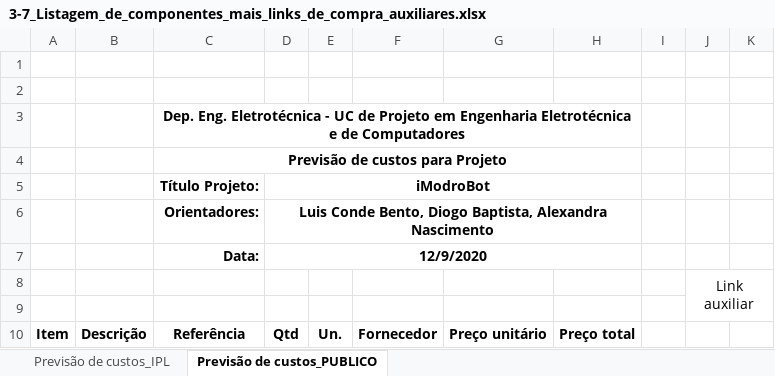
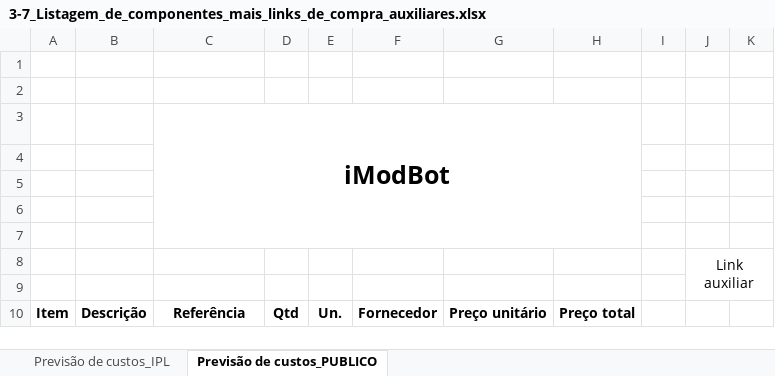
Before and after one commit to ipleiria-robotics/iModBot, an Excel workbook: 3_Documentacao/3-7_Listagem_de_componentes_mais_links_de_compra_auxiliares.xlsx, sheet Previsão de custos_PUBLICO, drawn as a sheet; only a part is shown; values as stored, in another font and other column widths than the file's, no borders; charts and pictures not drawn; the diff covers the shown part only; the diff names each change by its address in the sheet, - before the commit and + after, or states it on an @@ line.

Commit message:
Update documentacao

```diff
--- a/3_Documentacao/3-7_Listagem_de_componentes_mais_links_de_compra_auxiliares.xlsx (sheet Previsão de custos_PUBLICO)
+++ b/3_Documentacao/3-7_Listagem_de_componentes_mais_links_de_compra_auxiliares.xlsx (sheet Previsão de custos_PUBLICO)
-C3: Dep. Eng. Eletrotécnica - UC de Projeto em Engenharia Eletrotécnica e de Computadores
+C3: iModBot
@@ C3 text size: larger @@
-C3:H3 merged
+C3:H7 merged
-C4: Previsão de custos para Projeto
+C4: (empty)
-C4:H4 merged
-row 5:  |  | Título Projeto: | iModroBot
+row 5: (empty)
-D5:H5 merged
-row 6:  |  | Orientadores: | Luis Conde Bento, Diogo Baptista, Alexandra Nascimento
+row 6: (empty)
-D6:H6 merged
-row 7:  |  | Data: | 12/9/2020
+row 7: (empty)
-D7:H7 merged
```
Also changed, not shown: 1 removed row and 25 edited cells elsewhere in this sheet, formulas that keep their value, 4 other files.
